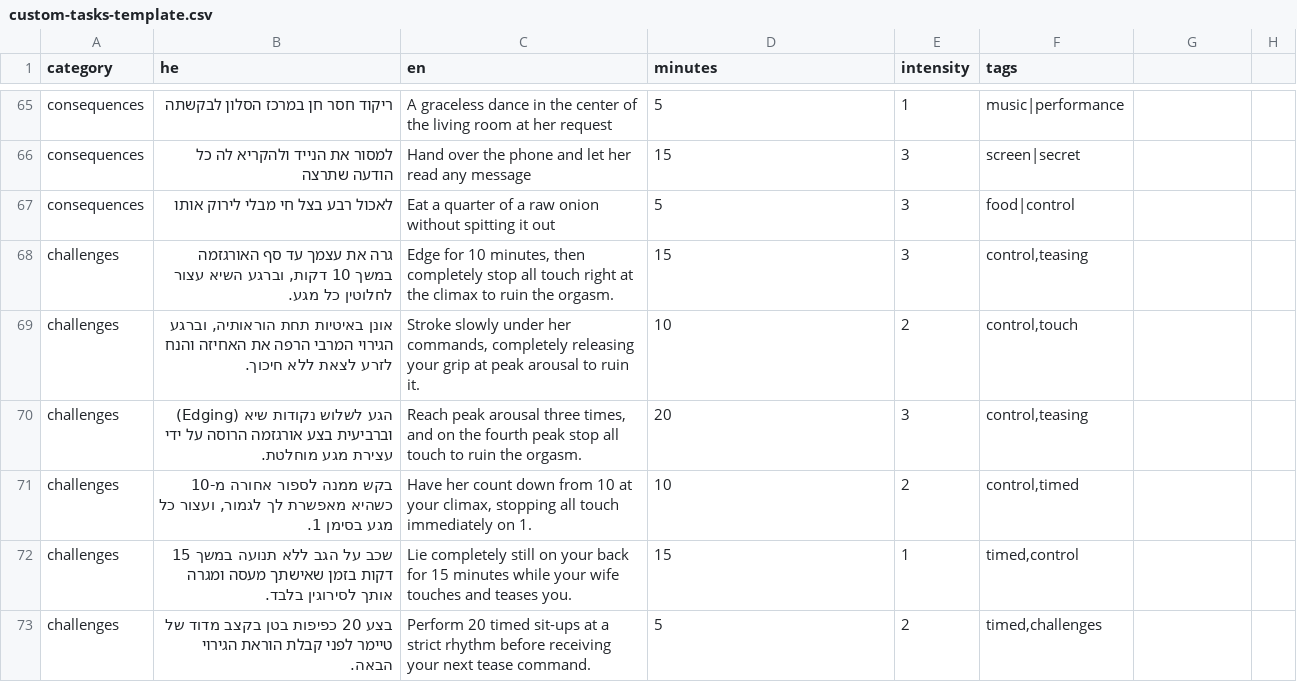
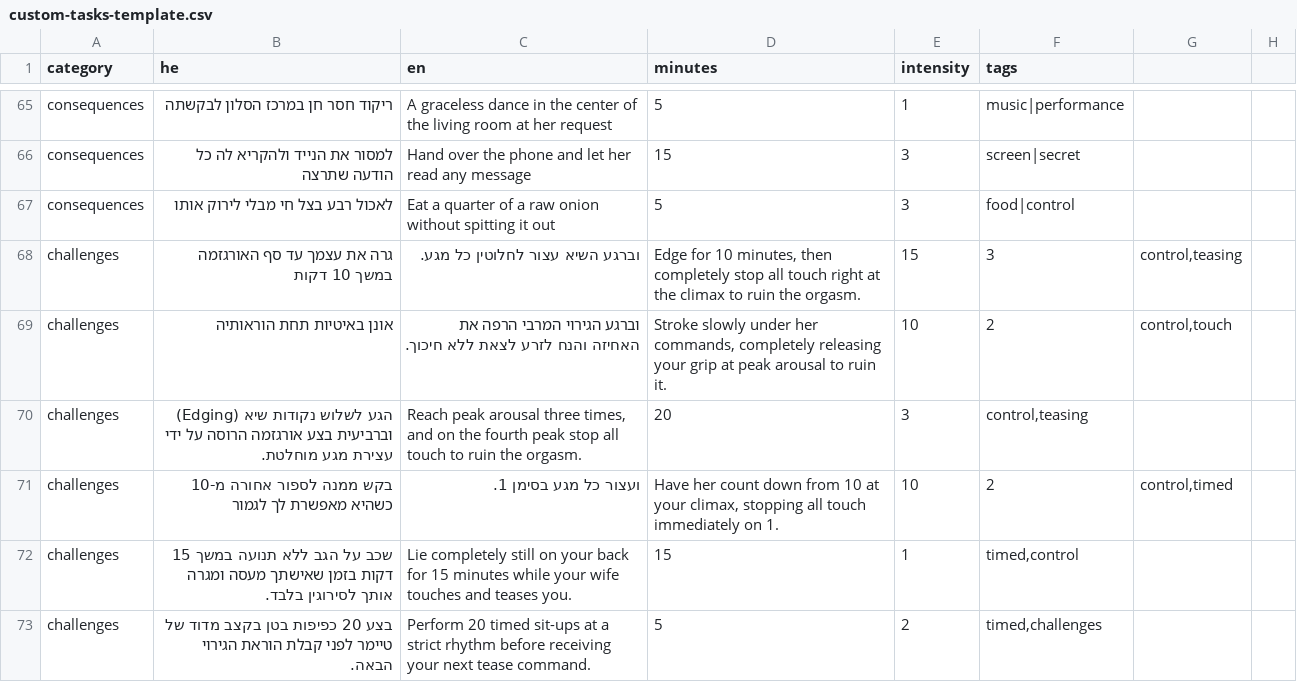
Before and after one commit to mosheoadi1-pixel/herules, a CSV file: custom-tasks-template.csv, drawn as a sheet; only a part is shown, gaps mark what is left out; the diff covers the shown part only.

```diff
--- a/custom-tasks-template.csv
+++ b/custom-tasks-template.csv
@@ -67,3 +67,3 @@ consequences,למסור את הנייד ולהקריא לה כל הודעה שת
 consequences,לאכול רבע בצל חי מבלי לירוק אותו,Eat a quarter of a raw onion without spitting it out,5,3,food|control
-challenges,"גרה את עצמך עד סף האורגזמה במשך 10 דקות, וברגע השיא עצור לחלוטין כל מגע.","Edge for 10 minutes, then completely stop all touch right at the climax to ruin the orgasm.",15,3,"control,teasing"
-challenges,"אונן באיטיות תחת הוראותיה, וברגע הגירוי המרבי הרפה את האחיזה והנח לזרע לצאת ללא חיכוך.","Stroke slowly under her commands, completely releasing your grip at peak arousal to ruin it.",10,2,"control,touch"
+challenges,גרה את עצמך עד סף האורגזמה במשך 10 דקות, וברגע השיא עצור לחלוטין כל מגע.,"Edge for 10 minutes, then completely stop all touch right at the climax to ruin the orgasm.",15,3,"control,teasing"
+challenges,אונן באיטיות תחת הוראותיה, וברגע הגירוי המרבי הרפה את האחיזה והנח לזרע לצאת ללא חיכוך.,"Stroke slowly under her commands, completely releasing your grip at peak arousal to ruin it.",10,2,"control,touch"
@@ -71 +71 @@ challenges,"הגע לשלוש נקודות שיא (Edging) וברביעית בצ
-challenges,"בקש ממנה לספור אחורה מ-10 כשהיא מאפשרת לך לגמור, ועצור כל מגע בסימן 1.","Have her count down from 10 at your climax, stopping all touch immediately on 1.",10,2,"control,timed"
+challenges,בקש ממנה לספור אחורה מ-10 כשהיא מאפשרת לך לגמור, ועצור כל מגע בסימן 1.,"Have her count down from 10 at your climax, stopping all touch immediately on 1.",10,2,"control,timed"
```
Also changed, not shown: 5 added rows and 5 removed rows elsewhere in this file, 1 other file.
